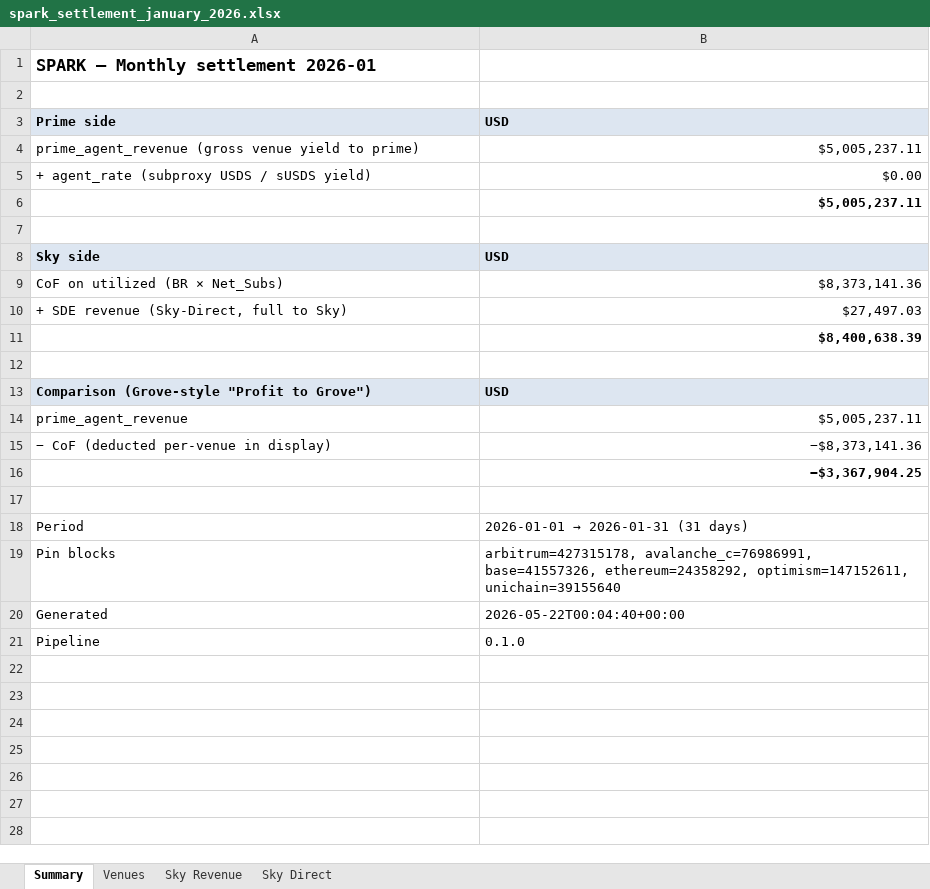
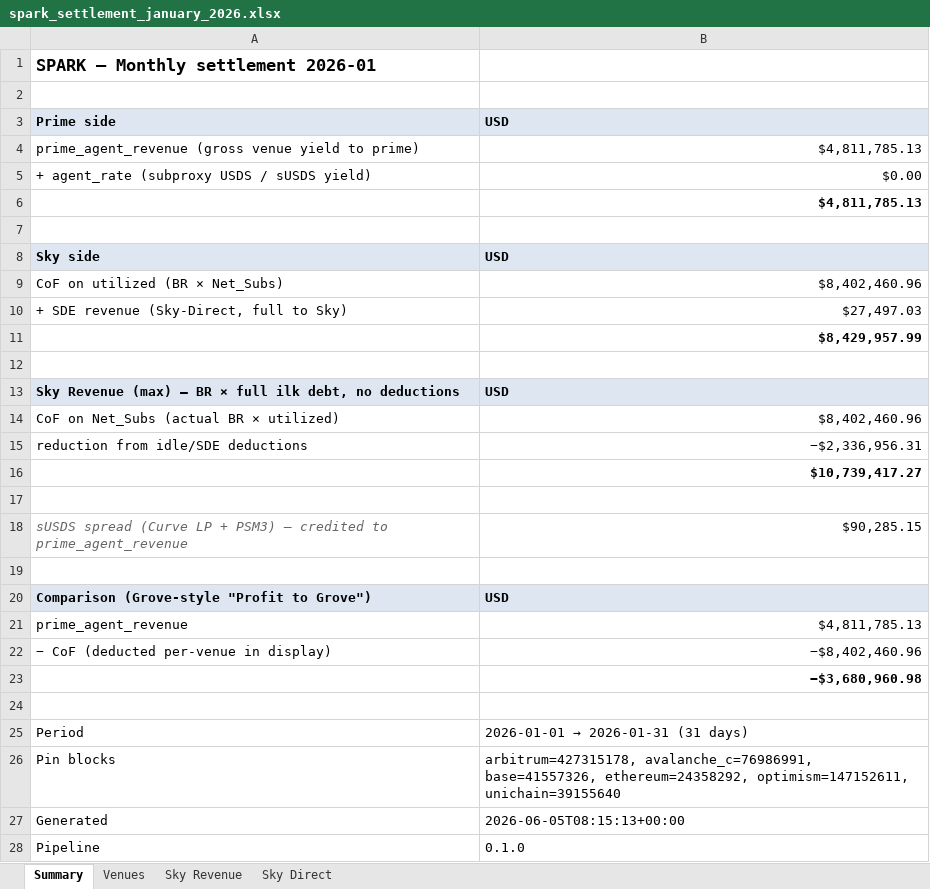
Before and after one commit to soterlabs/settlement-cycle, an Excel workbook: settlements/spark/2026-01/spark_settlement_january_2026.xlsx, sheet Summary, drawn as a sheet; values as stored, in another font and other column widths than the file's, no borders; addresses are those after the commit; the diff names each change by its address in the sheet, - before the commit and + after, or states it on an @@ line.

```diff
--- a/settlements/spark/2026-01/spark_settlement_january_2026.xlsx (sheet Summary)
+++ b/settlements/spark/2026-01/spark_settlement_january_2026.xlsx (sheet Summary)
-B4: $5,005,237.11
+B4: $4,811,785.13
-B6: $5,005,237.11
+B6: $4,811,785.13
-B9: $8,373,141.36
+B9: $8,402,460.96
-B11: $8,400,638.39
+B11: $8,429,957.99
+row 12: (empty)
+row 13: Sky Revenue (max) — BR × full ilk debt, no deductions | USD
+row 14: CoF on Net_Subs (actual BR × utilized) | $8,402,460.96
+row 15: reduction from idle/SDE deductions | −$2,336,956.31
+row 16:  | $10,739,417.27
+row 17: (empty)
+row 18: sUSDS spread (Curve LP + PSM3) — credited to prime_agent_revenue | $90,285.15
-B21: $5,005,237.11
+B21: $4,811,785.13
-B22: −$8,373,141.36
+B22: −$8,402,460.96
-B23: −$3,367,904.25
+B23: −$3,680,960.98
-B27: 2026-05-22T00:04:40+00:00
+B27: 2026-06-05T08:15:13+00:00
```
Also changed, not shown: sheet Venues, sheet Sky Revenue, settlements/grove/2026-04/grove_settlement_april_2026.xlsx, settlements/grove/2026-05/grove_settlement_may_2026.xlsx, 39 other files.
